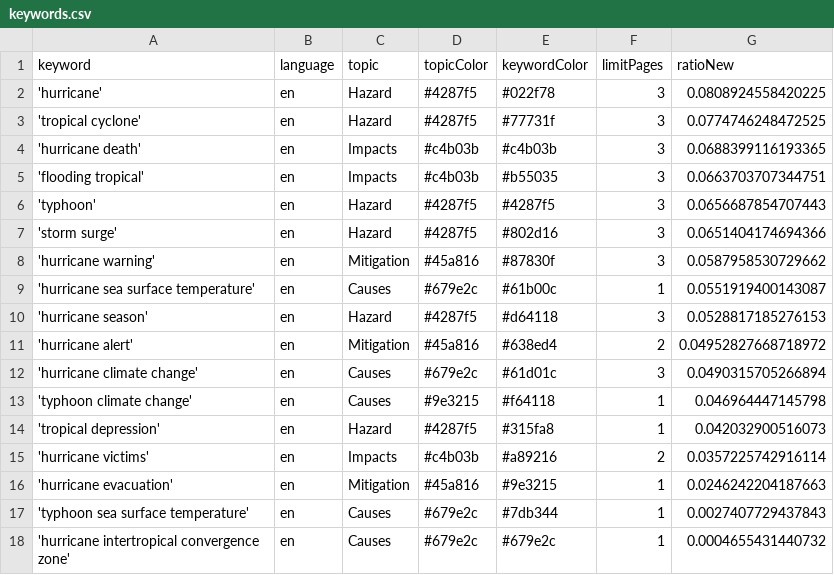
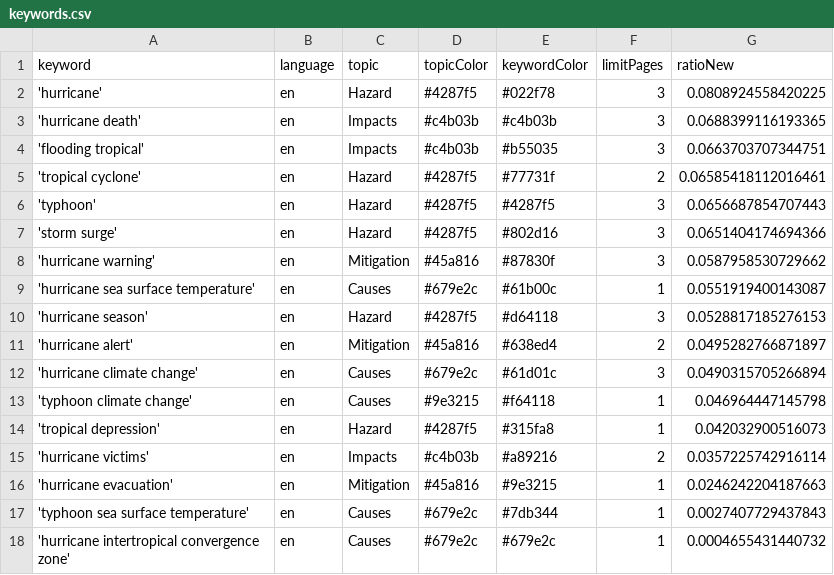
Before and after one commit to jens-news/hurricaneIsComing, a CSV file: keywords.csv, drawn as a sheet.

Commit message:
Commit from GitHub Actions (harvest:0.0)

```diff
--- a/keywords.csv
+++ b/keywords.csv
@@ -2,5 +2,5 @@ keyword,language,topic,topicColor,keywordColor,limitPages,ratioNew
 'hurricane',en,Hazard,#4287f5,#022f78,3,0.0808924558420225
-'tropical cyclone',en,Hazard,#4287f5,#77731f,3,0.0774746248472525
 'hurricane death',en,Impacts,#c4b03b,#c4b03b,3,0.0688399116193365
 'flooding tropical',en,Impacts,#c4b03b,#b55035,3,0.0663703707344751
+'tropical cyclone',en,Hazard,#4287f5,#77731f,2,0.06585418112016461
 'typhoon',en,Hazard,#4287f5,#4287f5,3,0.0656687854707443
@@ -10,3 +10,3 @@ keyword,language,topic,topicColor,keywordColor,limitPages,ratioNew
 'hurricane season',en,Hazard,#4287f5,#d64118,3,0.0528817185276153
-'hurricane alert',en,Mitigation,#45a816,#638ed4,2,0.04952827668718972
+'hurricane alert',en,Mitigation,#45a816,#638ed4,2,0.0495282766871897
 'hurricane climate change',en,Causes,#679e2c,#61d01c,3,0.0490315705266894
```
